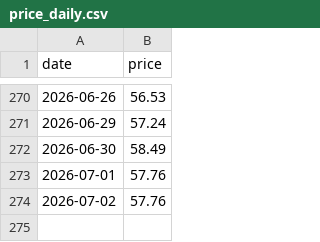
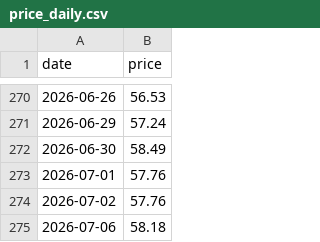
Before and after one commit to Hya-cinthus/special_situation, a CSV file: situations/arkvx_arkventure/data/processed/price_daily.csv, drawn as a sheet; only a part is shown, gaps mark what is left out.

```diff
--- a/situations/arkvx_arkventure/data/processed/price_daily.csv
+++ b/situations/arkvx_arkventure/data/processed/price_daily.csv
@@ -274 +274,2 @@ date,price
 2026-07-02,57.76
+2026-07-06,58.18
```
Also changed, not shown: situations/agix_kraneshares/data/processed/price_daily.csv, situations/dxyz_destiny/data/processed/price_daily.csv, 28 other files.
